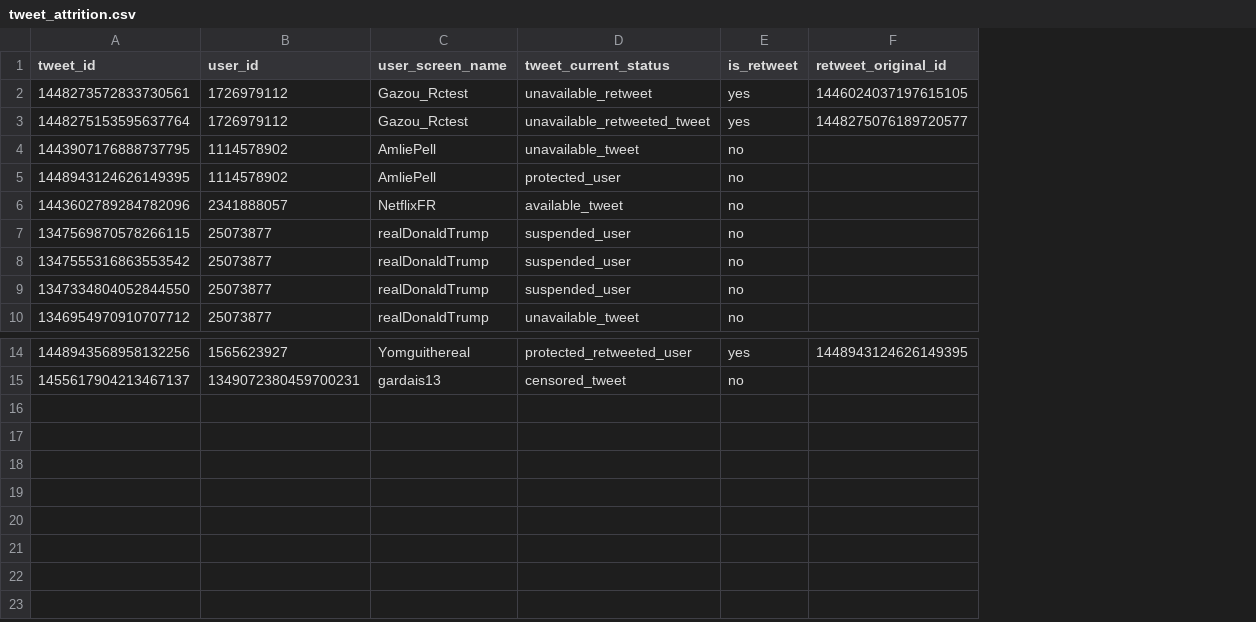
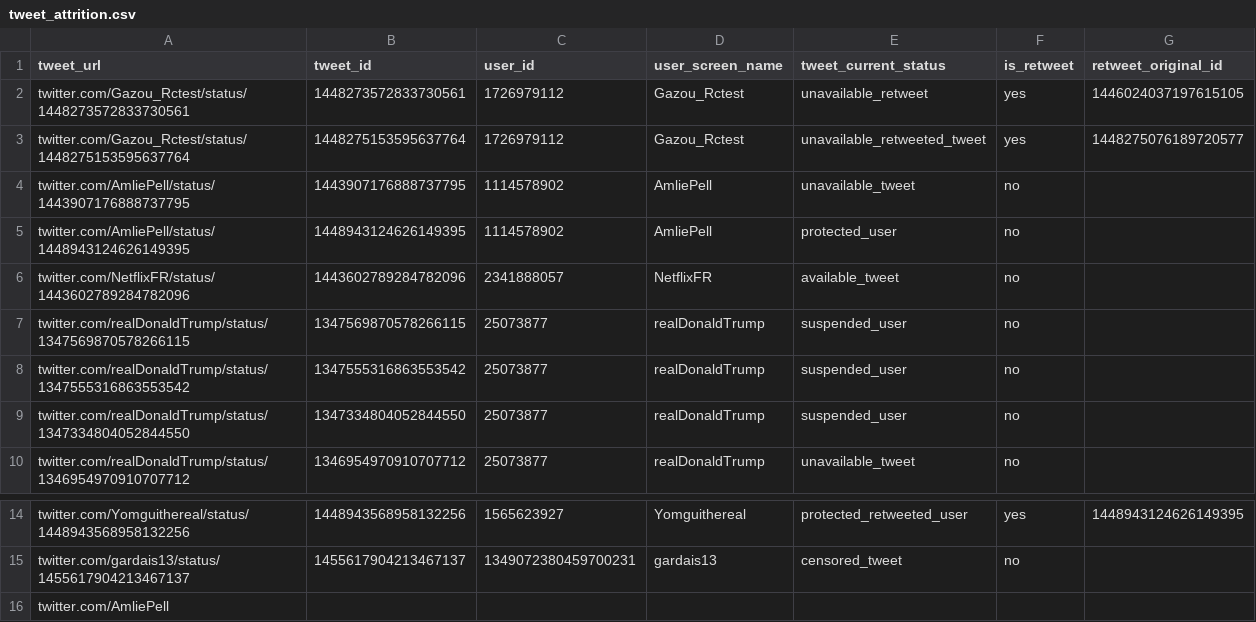
Before and after one commit to medialab/minet, a CSV file: ftest/resources/tweet_attrition.csv, drawn as a sheet; only a part is shown, gaps mark what is left out; the diff names each change by its address in the sheet, - before the commit and + after, or states it on an @@ line.

Commit message:
add the possibility to pass tweet urls as arguments instead of ids
Fixes #351 351

```diff
--- a/ftest/resources/tweet_attrition.csv
+++ b/ftest/resources/tweet_attrition.csv
+column A (tweet_url), rows 2-10: twitter.com/Gazou_Rctest/status/1448273572833730561 | twitter.com/Gazou_Rctest/status/1448275153595637764 | twitter.com/AmliePell/status/1443907176888737795 | twitter.com/AmliePell/status/1448943124626149395 | twitter.com/NetflixFR/status/1443602789284782096 | twitter.com/realDonaldTrump/status/1347569870578266115 | twitter.com/realDonaldTrump/status/1347555316863553542 | twitter.com/realDonaldTrump/status/1347334804052844550 | twitter.com/realDonaldTrump/status/1346954970910707712; rows 14-15: twitter.com/Yomguithereal/status/1448943568958132256 | twitter.com/gardais13/status/1455617904213467137
+row 16: twitter.com/AmliePell
```
Also changed, not shown: 3 other files.
